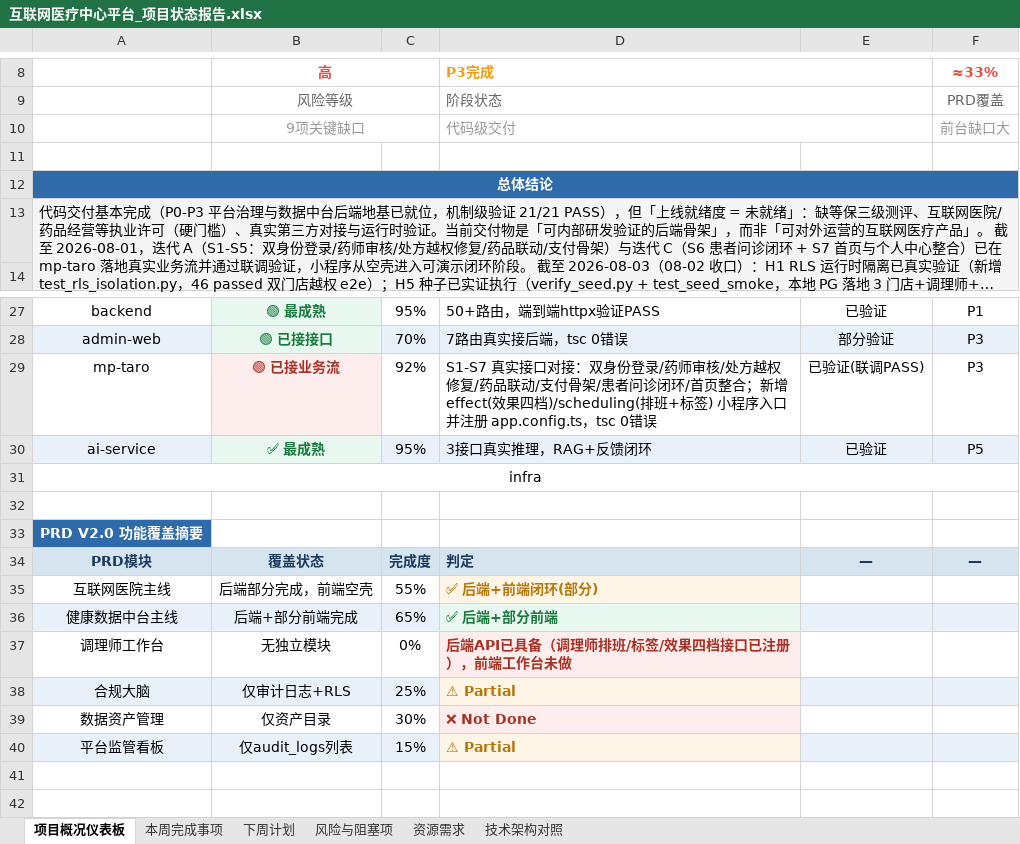
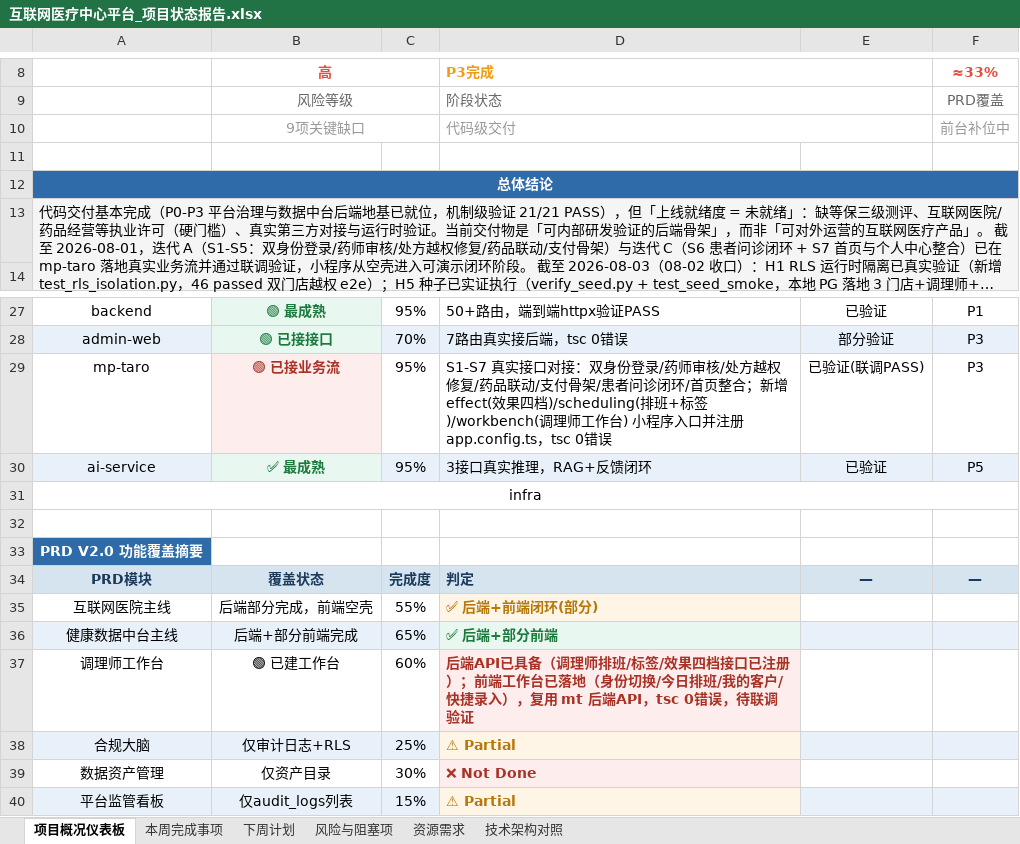
Before and after one commit to ai-junshu/InternetHospital, an Excel workbook: 互联网医疗中心平台_项目状态报告.xlsx, sheet 项目概况仪表板, drawn as a sheet; only a part is shown, gaps mark what is left out; long unchanged cells end in …; values as stored, in another font and other column widths than the file's, no borders; the diff names each change by its address in the sheet, - before the commit and + after, or states it on an @@ line.

Commit message:
docs: 更新项目状态报告反映调理师工作台前端已完成
- 项目概况仪表板：mp-taro 92%→95%；调理师工作台 0%→60% 已建工作台
- 本周完成事项：新增第35条调理师工作台前端，合计 34→35 项
- 风险与阻塞项：前端覆盖风险状态升级为已缓解(workbench落地)

```diff
--- a/互联网医疗中心平台_项目状态报告.xlsx (sheet 项目概况仪表板)
+++ b/互联网医疗中心平台_项目状态报告.xlsx (sheet 项目概况仪表板)
-F10: 前台缺口大
+F10: 前台补位中
-C29: 92%
+C29: 95%
-D29: …班+标签) 小程序…
+D29: …班+标签)/workbench(调理师工作台) 小程序…
-B37: 无独立模块
+B37: 🟢 已建工作台
-C37: 0%
+C37: 60%
-D37: …已注册），前端工作台未做
+D37: …已注册）；前端工作台已落地（身份切换/今日排班/我的客户/快捷录入），复用 mt 后端API，tsc 0错误，待联调验证
```
Also changed, not shown: sheet 本周完成事项, sheet 风险与阻塞项.
